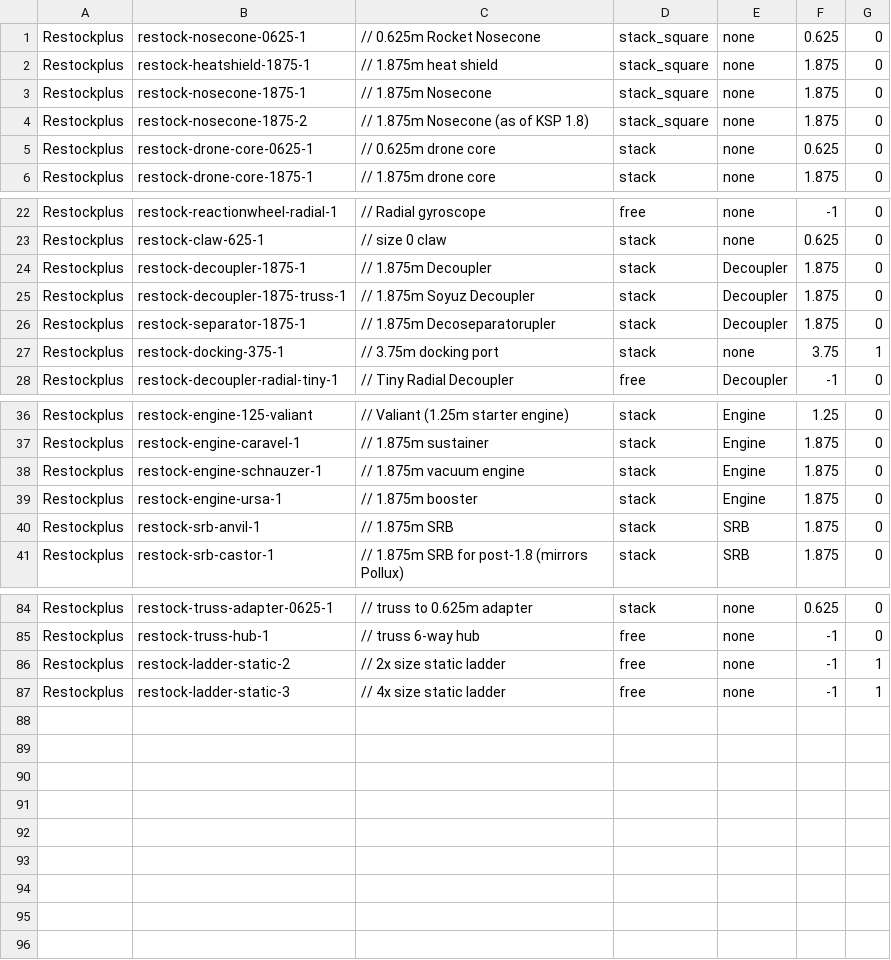
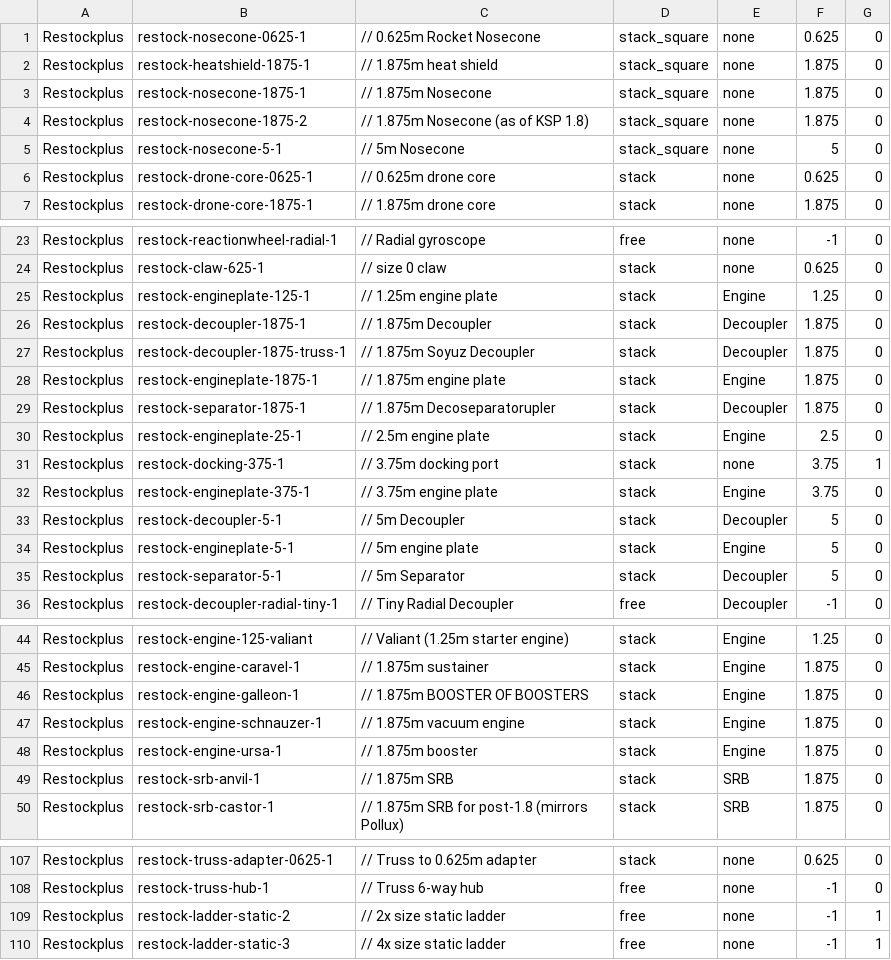
Before and after one commit to OnlyLightMatters/TS-Restockplus, a CSV file: Config/Restockplus_TweakScale.csv, drawn as a sheet; only a part is shown, gaps mark what is left out; addresses are those after the commit; the diff covers the shown part only; the diff names each change by its address in the sheet, - before the commit and + after, or states it on an @@ line.

```diff
--- a/Config/Restockplus_TweakScale.csv
+++ b/Config/Restockplus_TweakScale.csv
+row 5: Restockplus | restock-nosecone-5-1 | // 5m Nosecone | stack_square | none | 5 | 0
+row 25: Restockplus | restock-engineplate-125-1 | // 1.25m engine plate | stack | Engine | 1.25 | 0
+row 28: Restockplus | restock-engineplate-1875-1 | // 1.875m engine plate | stack | Engine | 1.875 | 0
+row 30: Restockplus | restock-engineplate-25-1 | // 2.5m engine plate | stack | Engine | 2.5 | 0
+row 32: Restockplus | restock-engineplate-375-1 | // 3.75m engine plate | stack | Engine | 3.75 | 0
+row 33: Restockplus | restock-decoupler-5-1 | // 5m Decoupler | stack | Decoupler | 5 | 0
+row 34: Restockplus | restock-engineplate-5-1 | // 5m engine plate | stack | Engine | 5 | 0
+row 35: Restockplus | restock-separator-5-1 | // 5m Separator | stack | Decoupler | 5 | 0
+row 46: Restockplus | restock-engine-galleon-1 | // 1.875m BOOSTER OF BOOSTERS | stack | Engine | 1.875 | 0
-C107: // truss to 0.625m adapter
+C107: // Truss to 0.625m adapter
-C108: // truss 6-way hub
+C108: // Truss 6-way hub
```
Also changed, not shown: 14 added rows and 3 edited cells elsewhere in this file, 3 other files.
